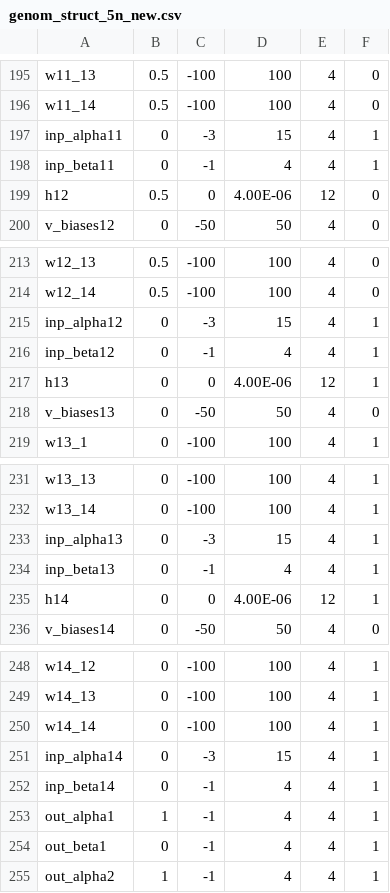
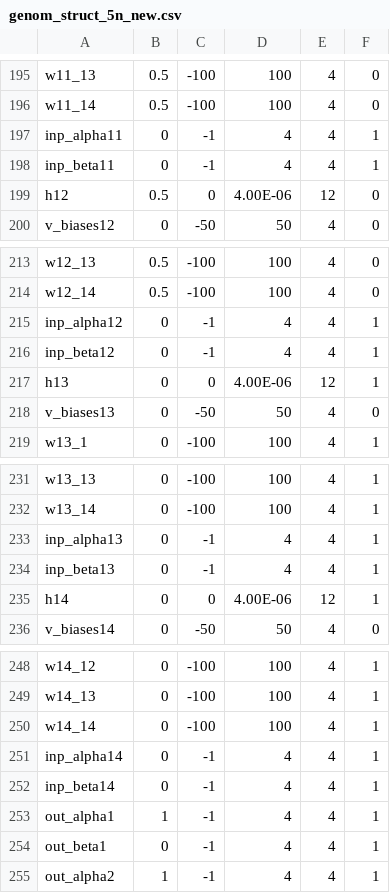
Before and after one commit to rafaie/mems_ctrnn, a CSV file: genom_struct_5n_new.csv, drawn as a sheet; only a part is shown, gaps mark what is left out; the diff covers the shown part only.

```diff
--- a/genom_struct_5n_new.csv
+++ b/genom_struct_5n_new.csv
@@ -196,3 +196,3 @@ w11_13,0.5,-100,100,4,0
 w11_14,0.5,-100,100,4,0
-inp_alpha11,0,-3,15,4,1
+inp_alpha11,0,-1,4,4,1
 inp_beta11,0,-1,4,4,1
@@ -214,3 +214,3 @@ w12_13,0.5,-100,100,4,0
 w12_14,0.5,-100,100,4,0
-inp_alpha12,0,-3,15,4,1
+inp_alpha12,0,-1,4,4,1
 inp_beta12,0,-1,4,4,1
@@ -232,3 +232,3 @@ w13_13,0,-100,100,4,1
 w13_14,0,-100,100,4,1
-inp_alpha13,0,-3,15,4,1
+inp_alpha13,0,-1,4,4,1
 inp_beta13,0,-1,4,4,1
@@ -250,3 +250,3 @@ w14_13,0,-100,100,4,1
 w14_14,0,-100,100,4,1
-inp_alpha14,0,-3,15,4,1
+inp_alpha14,0,-1,4,4,1
 inp_beta14,0,-1,4,4,1
```
Also changed, not shown: 20 edited cells elsewhere in this file.
